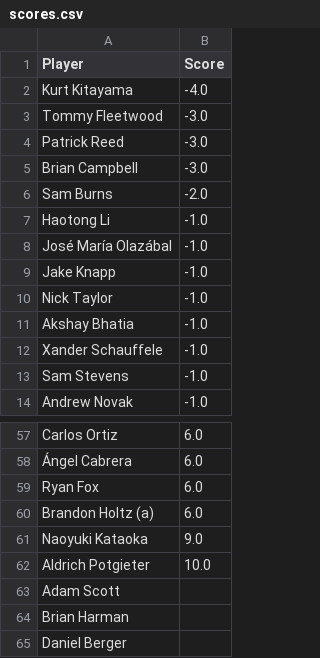
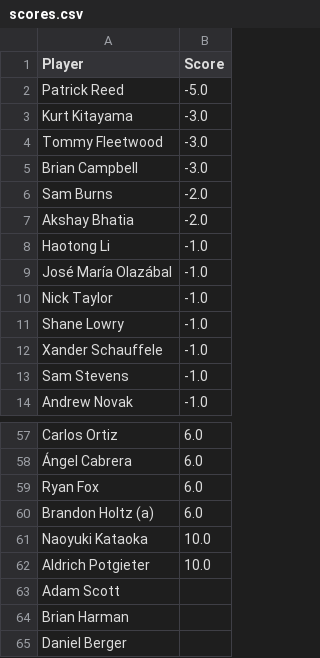
Before and after one commit to jaredbuck1994/Masters, a CSV file: scores.csv, drawn as a sheet; only a part is shown, gaps mark what is left out; the diff covers the shown part only.

Commit message:
update scores 2026-04-09 13:14:17

```diff
--- a/scores.csv
+++ b/scores.csv
@@ -1,12 +1,12 @@
 Player,Score
-Kurt Kitayama,-4.0
+Patrick Reed,-5.0
+Kurt Kitayama,-3.0
 Tommy Fleetwood,-3.0
-Patrick Reed,-3.0
 Brian Campbell,-3.0
 Sam Burns,-2.0
+Akshay Bhatia,-2.0
 Haotong Li,-1.0
 José María Olazábal,-1.0
-Jake Knapp,-1.0
 Nick Taylor,-1.0
-Akshay Bhatia,-1.0
+Shane Lowry,-1.0
 Xander Schauffele,-1.0
@@ -60,3 +60,3 @@ Ryan Fox,6.0
 Brandon Holtz (a),6.0
-Naoyuki Kataoka,9.0
+Naoyuki Kataoka,10.0
 Aldrich Potgieter,10.0
```
Also changed, not shown: 4 added rows, 4 removed rows, 4 moved rows and 1 edited cell elsewhere in this file.
